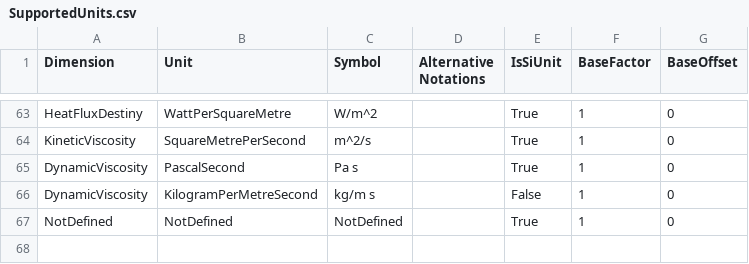
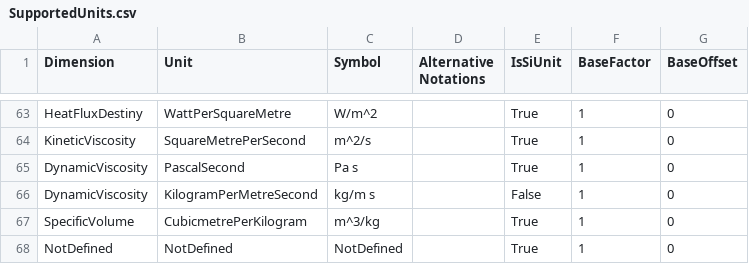
Before and after one commit to 100prznt/Rca.Physical, a CSV file: SupportedUnits.csv, drawn as a sheet; only a part is shown, gaps mark what is left out; the diff names each change by its address in the sheet, - before the commit and + after, or states it on an @@ line.

```diff
--- a/SupportedUnits.csv
+++ b/SupportedUnits.csv
+row 67: SpecificVolume | CubicmetrePerKilogram | m^3/kg |  | True | 1 | 0
```
Also changed, not shown: DerivativeFunctions.csv, 4 other files.
